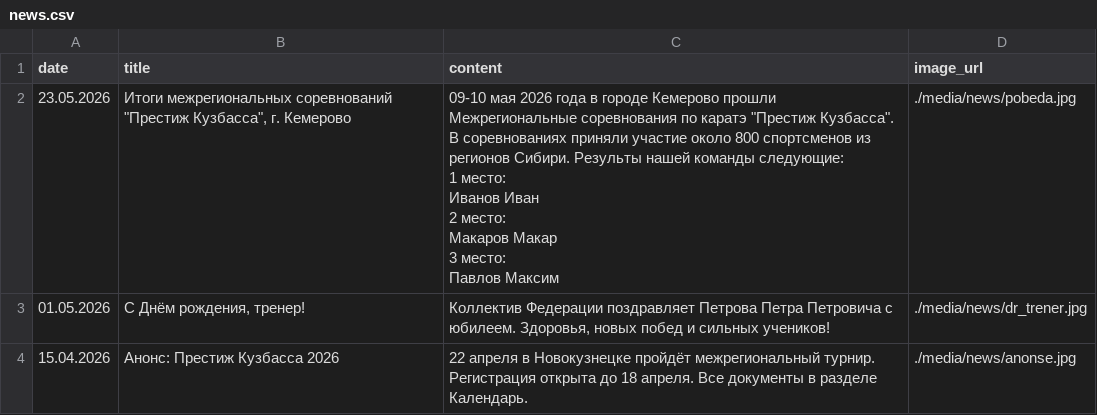
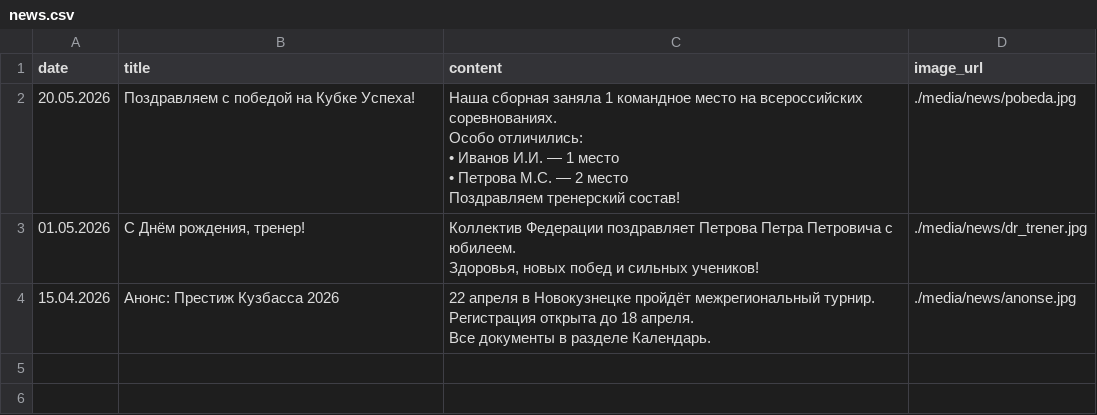
Before and after one commit to matveich877/FKN_NVKZ, a CSV file: data/news.csv, drawn as a sheet.

Commit message:
Add files via upload

```diff
--- a/data/news.csv
+++ b/data/news.csv
@@ -1,13 +1,15 @@
 date,title,content,image_url
-23.05.2026,"Итоги межрегиональных соревнований ""Престиж Кузбасса"", г. Кемерово","09-10 мая 2026 года в городе Кемерово прошли Межрегиональные соревнования по каратэ ""Престиж Кузбасса"". В соревнованиях приняли участие около 800 спортсменов из регионов Сибири. Результы нашей команды следующие:
-
-1 место:
-Иванов Иван
-
-2 место:
-Макаров Макар
-
-3 место:
-Павлов Максим",./media/news/pobeda.jpg
-01.05.2026,"С Днём рождения, тренер!","Коллектив Федерации поздравляет Петрова Петра Петровича с юбилеем. Здоровья, новых побед и сильных учеников!",./media/news/dr_trener.jpg
-15.04.2026,Анонс: Престиж Кузбасса 2026,22 апреля в Новокузнецке пройдёт межрегиональный турнир. Регистрация открыта до 18 апреля. Все документы в разделе Календарь.,./media/news/anonse.jpg
+20.05.2026,"Поздравляем с победой на Кубке Успеха!","Наша сборная заняла 1 командное место на всероссийских соревнованиях.
+
+Особо отличились:
+• Иванов И.И. — 1 место
+• Петрова М.С. — 2 место
+
+Поздравляем тренерский состав!",./media/news/pobeda.jpg
+01.05.2026,"С Днём рождения, тренер!","Коллектив Федерации поздравляет Петрова Петра Петровича с юбилеем.
+
+Здоровья, новых побед и сильных учеников!",./media/news/dr_trener.jpg
+15.04.2026,"Анонс: Престиж Кузбасса 2026","22 апреля в Новокузнецке пройдёт межрегиональный турнир.
+
+Регистрация открыта до 18 апреля.
+Все документы в разделе Календарь.",./media/news/anonse.jpg
```
